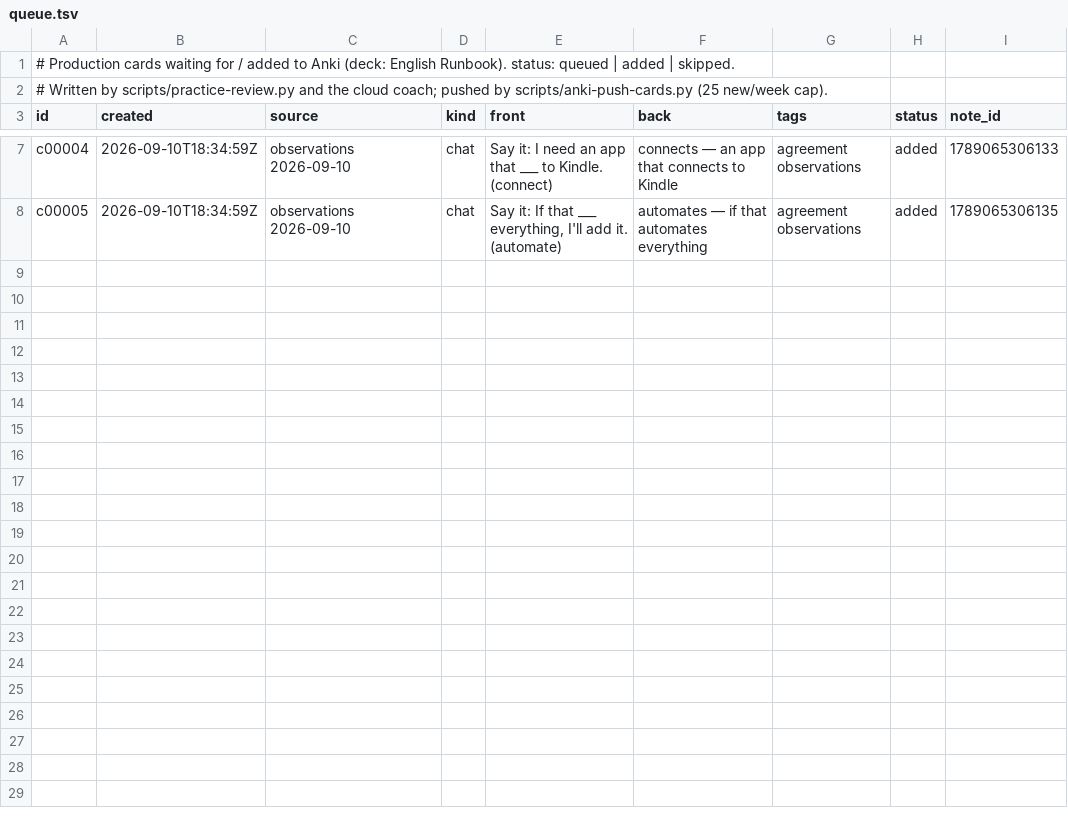
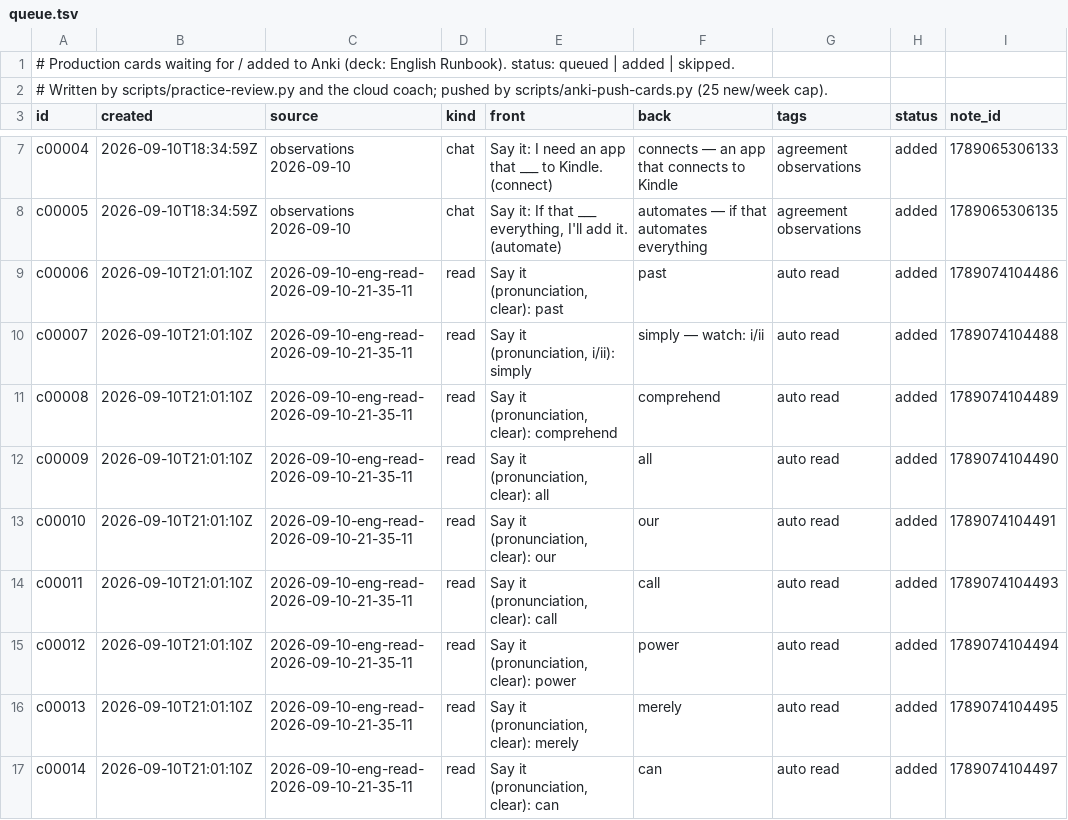
Before and after one commit to djaramillo-calle/hello-world, a TSV file: cards/queue.tsv, drawn as a sheet; only a part is shown, gaps mark what is left out.

```diff
--- a/cards/queue.tsv
+++ b/cards/queue.tsv
@@ -8 +8,10 @@ c00004	2026-09-10T18:34:59Z	observations 2026-09-10	chat	Say it: I need an app t
 c00005	2026-09-10T18:34:59Z	observations 2026-09-10	chat	Say it: If that ___ everything, I'll add it. (automate)	automates — if that automates everything	agreement observations	added	1789065306135
+c00006	2026-09-10T21:01:10Z	2026-09-10-eng-read-2026-09-10-21-35-11	read	Say it (pronunciation, clear): past	past	auto read	added	1789074104486
+c00007	2026-09-10T21:01:10Z	2026-09-10-eng-read-2026-09-10-21-35-11	read	Say it (pronunciation, i/ii): simply	simply  — watch: i/ii	auto read	added	1789074104488
+c00008	2026-09-10T21:01:10Z	2026-09-10-eng-read-2026-09-10-21-35-11	read	Say it (pronunciation, clear): comprehend	comprehend	auto read	added	1789074104489
+c00009	2026-09-10T21:01:10Z	2026-09-10-eng-read-2026-09-10-21-35-11	read	Say it (pronunciation, clear): all	all	auto read	added	1789074104490
+c00010	2026-09-10T21:01:10Z	2026-09-10-eng-read-2026-09-10-21-35-11	read	Say it (pronunciation, clear): our	our	auto read	added	1789074104491
+c00011	2026-09-10T21:01:10Z	2026-09-10-eng-read-2026-09-10-21-35-11	read	Say it (pronunciation, clear): call	call	auto read	added	1789074104493
+c00012	2026-09-10T21:01:10Z	2026-09-10-eng-read-2026-09-10-21-35-11	read	Say it (pronunciation, clear): power	power	auto read	added	1789074104494
+c00013	2026-09-10T21:01:10Z	2026-09-10-eng-read-2026-09-10-21-35-11	read	Say it (pronunciation, clear): merely	merely	auto read	added	1789074104495
+c00014	2026-09-10T21:01:10Z	2026-09-10-eng-read-2026-09-10-21-35-11	read	Say it (pronunciation, clear): can	can	auto read	added	1789074104497
```
Also changed, not shown: 10 other files.
